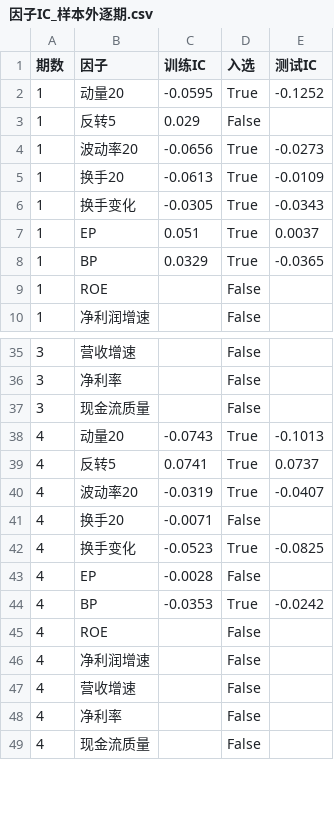
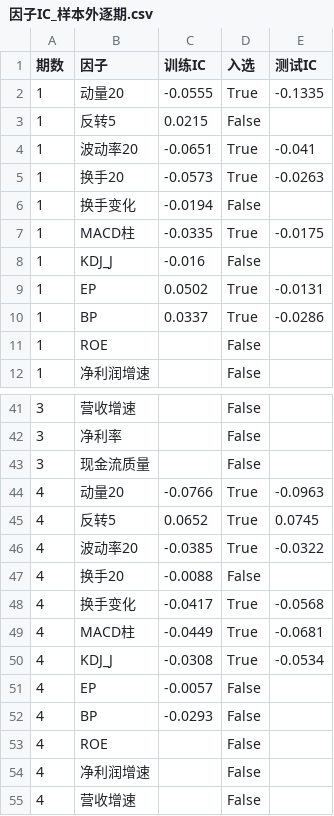
Before and after one commit to laowanghenlan/stock-picker, a CSV file: 因子IC_样本外逐期.csv, drawn as a sheet; only a part is shown, gaps mark what is left out; the shorter side is filled out with more unchanged rows; the diff covers the shown part only.

```diff
--- a/因子IC_样本外逐期.csv
+++ b/因子IC_样本外逐期.csv
@@ -1,9 +1,11 @@
 期数,因子,训练IC,入选,测试IC
-1,动量20,-0.0595,True,-0.1252
-1,反转5,0.029,False,
-1,波动率20,-0.0656,True,-0.0273
-1,换手20,-0.0613,True,-0.0109
-1,换手变化,-0.0305,True,-0.0343
-1,EP,0.051,True,0.0037
-1,BP,0.0329,True,-0.0365
+1,动量20,-0.0555,True,-0.1335
+1,反转5,0.0215,False,
+1,波动率20,-0.0651,True,-0.041
+1,换手20,-0.0573,True,-0.0263
+1,换手变化,-0.0194,False,
+1,MACD柱,-0.0335,True,-0.0175
+1,KDJ_J,-0.016,False,
+1,EP,0.0502,True,-0.0131
+1,BP,0.0337,True,-0.0286
 1,ROE,,False,
@@ -37,9 +43,11 @@
 3,现金流质量,,False,
-4,动量20,-0.0743,True,-0.1013
-4,反转5,0.0741,True,0.0737
-4,波动率20,-0.0319,True,-0.0407
-4,换手20,-0.0071,False,
-4,换手变化,-0.0523,True,-0.0825
-4,EP,-0.0028,False,
-4,BP,-0.0353,True,-0.0242
+4,动量20,-0.0766,True,-0.0963
+4,反转5,0.0652,True,0.0745
+4,波动率20,-0.0385,True,-0.0322
+4,换手20,-0.0088,False,
+4,换手变化,-0.0417,True,-0.0568
+4,MACD柱,-0.0449,True,-0.0681
+4,KDJ_J,-0.0308,True,-0.0534
+4,EP,-0.0057,False,
+4,BP,-0.0293,False,
 4,ROE,,False,
```
Also changed, not shown: 10 added rows and 58 edited cells elsewhere in this file, 滚动样本外验证_hold_10_20_15.csv, 5 other files.
